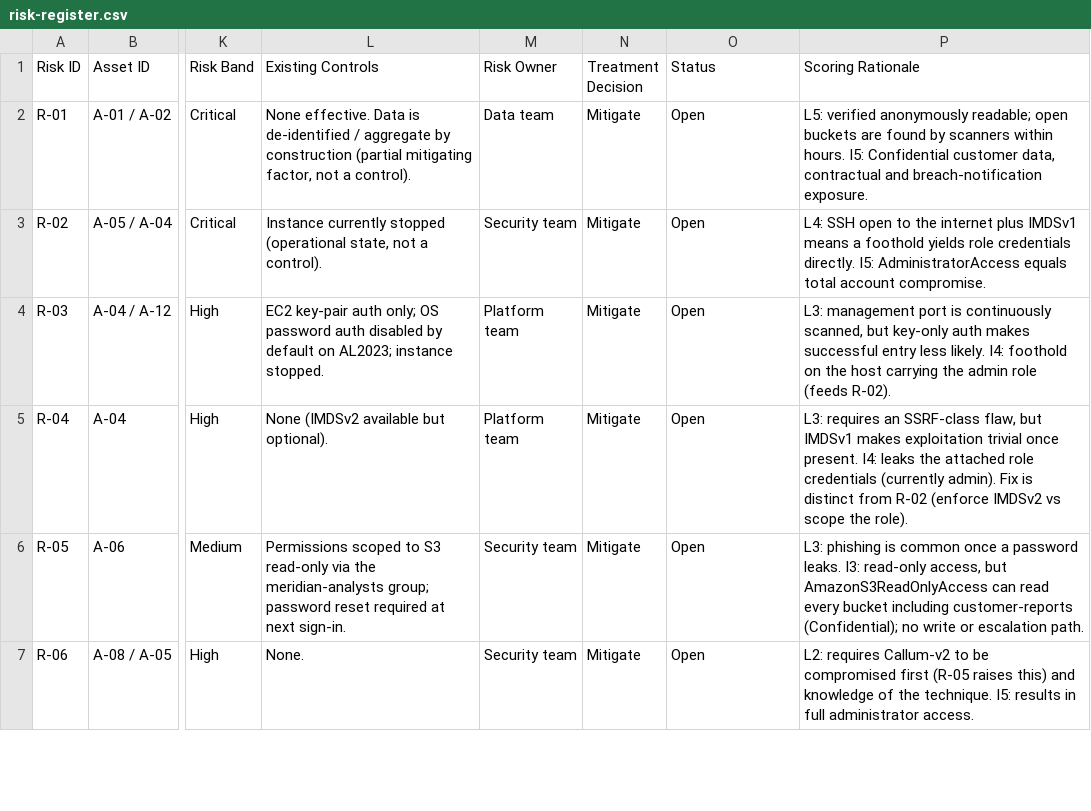
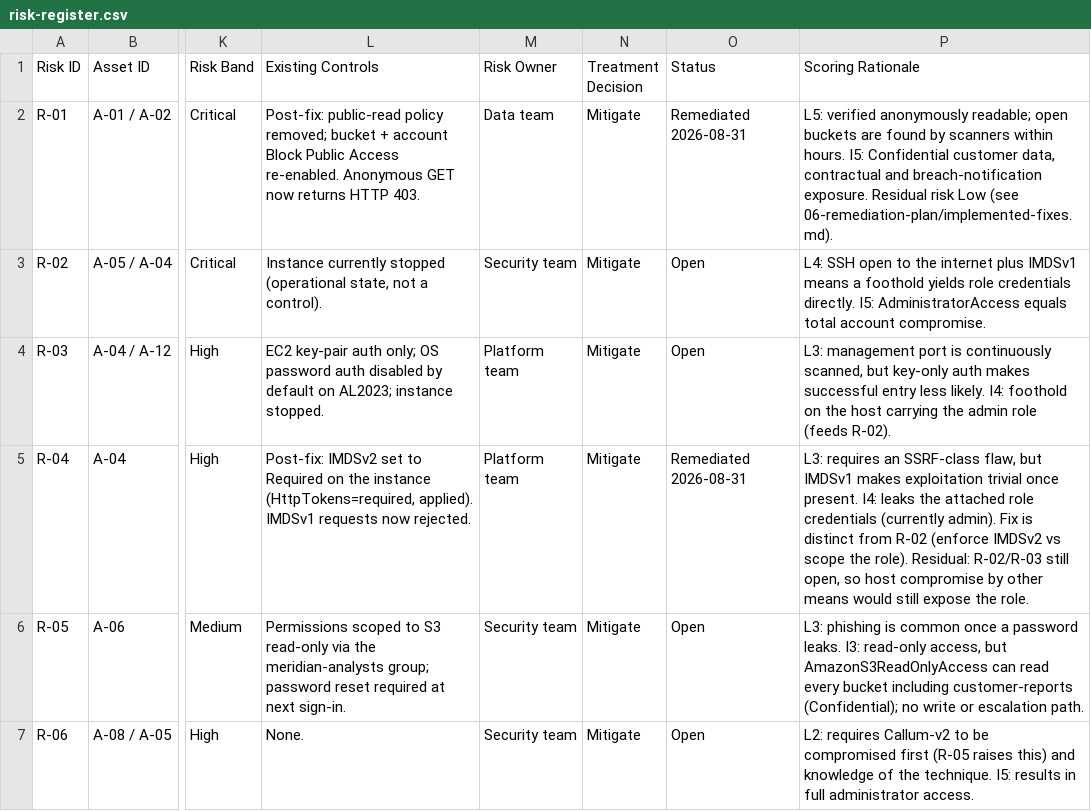
Before and after one commit to CalJMcRae/GRC-AWS-Project, a CSV file: 02-risk-assessment/risk-register.csv, drawn as a sheet; only a part is shown, gaps mark what is left out; the diff names each change by its address in the sheet, - before the commit and + after, or states it on an @@ line.

Commit message:
Phase 6-partial: R-01 (public S3) + R-04 (IMDSv1) remediated and verified (403 / HttpTokens=required)

```diff
--- a/02-risk-assessment/risk-register.csv
+++ b/02-risk-assessment/risk-register.csv
-L2 (Existing Controls): None effective. Data is de-identified / aggregate by construction (partial mitigating factor, not a control).
+L2 (Existing Controls): Post-fix: public-read policy removed; bucket + account Block Public Access re-enabled. Anonymous GET now returns HTTP 403.
-O2 (Status): Open
+O2 (Status): Remediated 2026-08-31
-P2 (Scoring Rationale): …breach-notification exposure.
+P2 (Scoring Rationale): …breach-notification exposure. Residual risk Low (see 06-remediation-plan/implemented-fixes.md).
-L5 (Existing Controls): None (IMDSv2 available but optional).
+L5 (Existing Controls): Post-fix: IMDSv2 set to Required on the instance (HttpTokens=required, applied). IMDSv1 requests now rejected.
-O5 (Status): Open
+O5 (Status): Remediated 2026-08-31
-P5 (Scoring Rationale): …the role).
+P5 (Scoring Rationale): …the role). Residual: R-02/R-03 still open, so host compromise by other means would still expose the role.
```
Also changed, not shown: 03-nist-csf-mapping/risk-to-csf-mapping.csv, 4 other files.
